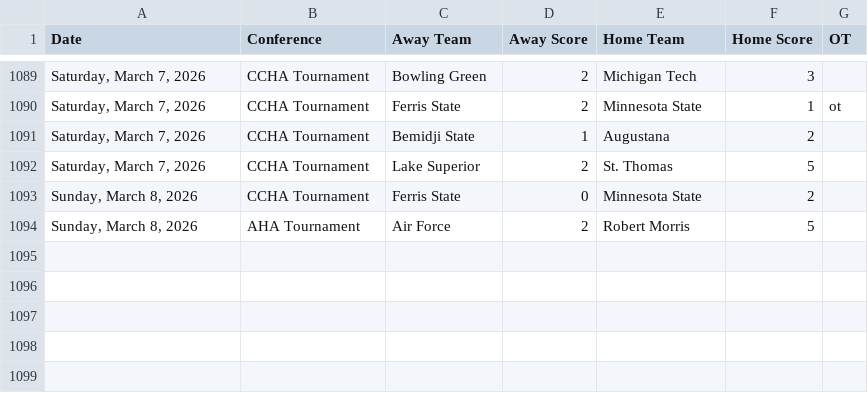
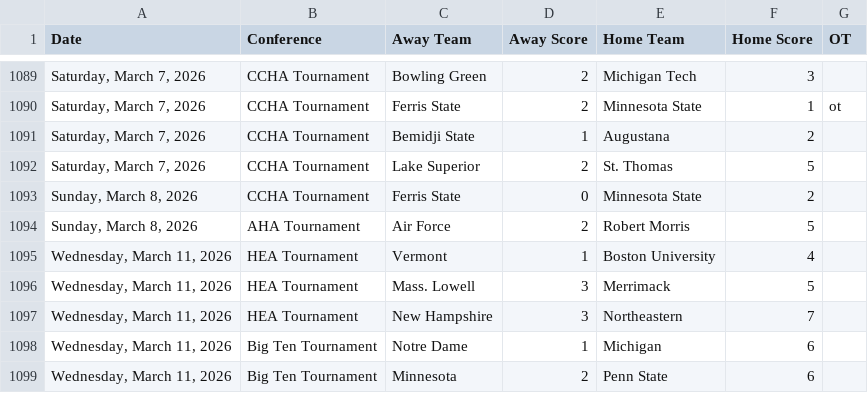
Before and after one commit to MasonLRoach/sports-elo-rankings, a CSV file: data/games.csv, drawn as a sheet; only a part is shown, gaps mark what is left out.

```diff
--- a/data/games.csv
+++ b/data/games.csv
@@ -1094 +1094,6 @@ Date,Conference,Away Team,Away Score,Home Team,Home Score,OT
 "Sunday, March 8, 2026",AHA Tournament,Air Force,2,Robert Morris,5,
+"Wednesday, March 11, 2026",HEA Tournament,Vermont,1,Boston University,4,
+"Wednesday, March 11, 2026",HEA Tournament,Mass. Lowell,3,Merrimack,5,
+"Wednesday, March 11, 2026",HEA Tournament,New Hampshire,3,Northeastern,7,
+"Wednesday, March 11, 2026",Big Ten Tournament,Notre Dame,1,Michigan,6,
+"Wednesday, March 11, 2026",Big Ten Tournament,Minnesota,2,Penn State,6,
```
Also changed, not shown: 2 other files.
